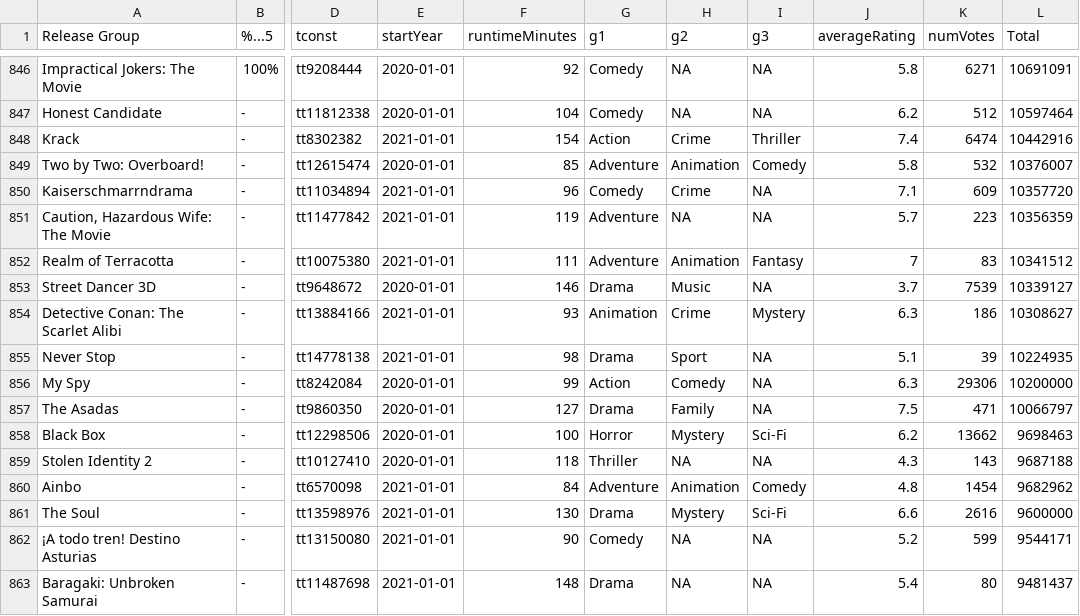
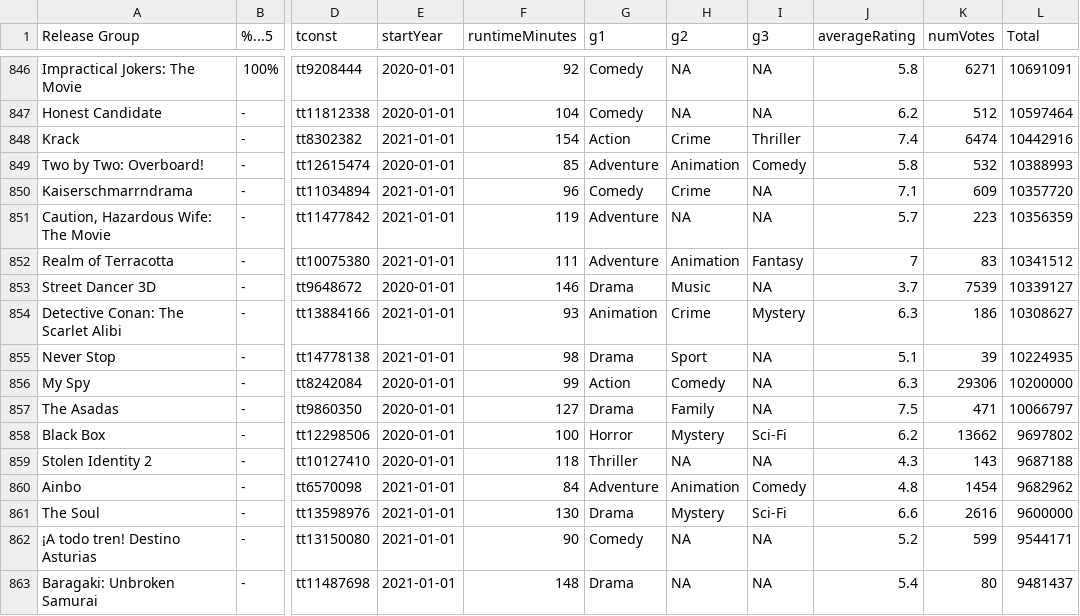
Before and after one commit to kingwmoon/Movie, a CSV file: data/imdb_20172021boxoffice_data.csv, drawn as a sheet; only a part is shown, gaps mark what is left out; the diff covers the shown part only; the diff names each change by its address in the sheet, - before the commit and + after, or states it on an @@ line.

```diff
--- a/data/imdb_20172021boxoffice_data.csv
+++ b/data/imdb_20172021boxoffice_data.csv
-L849 (Total): 10376007
+L849 (Total): 10388993
-L858 (Total): 9698463
+L858 (Total): 9697802
```
Also changed, not shown: 3 added rows, 3 removed rows and 8 edited cells elsewhere in this file, data/imdb_Top800Movie_data.csv, 18 other files.
